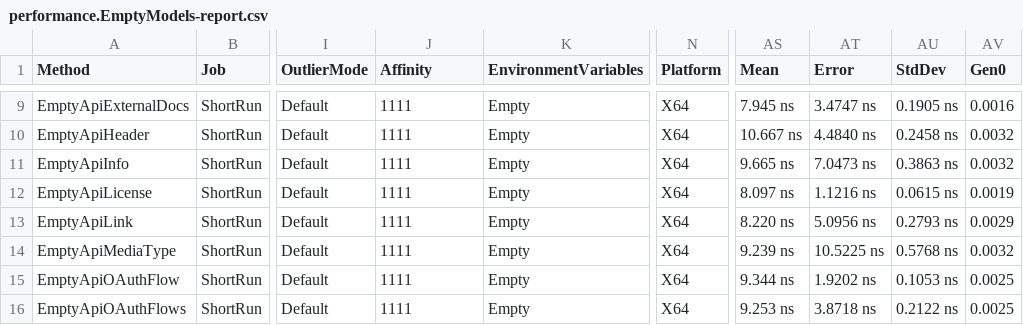
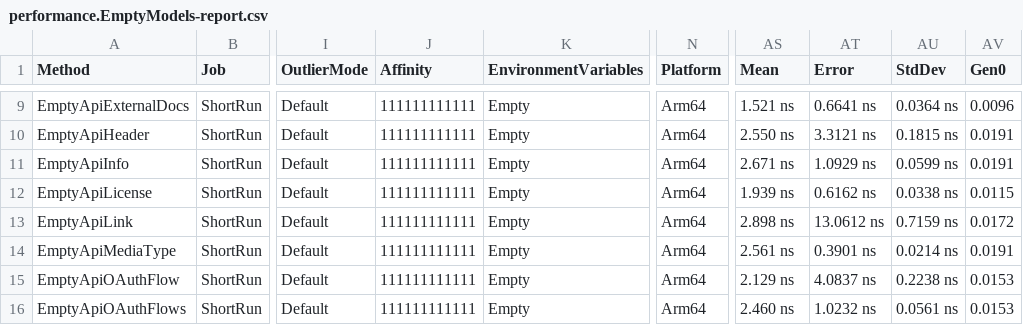
Before and after one commit to microsoft/OpenAPI.NET, a CSV file: performance/benchmark/BenchmarkDotNet.Artifacts/results/performance.EmptyModels-report.csv, drawn as a sheet; only a part is shown, gaps mark what is left out; the diff covers the shown part only; the diff names each change by its address in the sheet, - before the commit and + after, or states it on an @@ line.

```diff
--- a/performance/benchmark/BenchmarkDotNet.Artifacts/results/performance.EmptyModels-report.csv
+++ b/performance/benchmark/BenchmarkDotNet.Artifacts/results/performance.EmptyModels-report.csv
-J9:J16 (Affinity): 1111
+J9:J16 (Affinity): 111111111111
-N9:N16 (Platform): X64
+N9:N16 (Platform): Arm64
-AS9 (Mean): 7.945 ns
+AS9 (Mean): 1.521 ns
-AT9 (Error): 3.4747 ns
+AT9 (Error): 0.6641 ns
-AU9 (StdDev): 0.1905 ns
+AU9 (StdDev): 0.0364 ns
-AV9 (Gen0): 0.0016
+AV9 (Gen0): 0.0096
-AS10 (Mean): 10.667 ns
+AS10 (Mean): 2.550 ns
-AT10 (Error): 4.4840 ns
+AT10 (Error): 3.3121 ns
-AU10 (StdDev): 0.2458 ns
+AU10 (StdDev): 0.1815 ns
-AV10:AV11 (Gen0): 0.0032
+AV10:AV11 (Gen0): 0.0191
-AS11 (Mean): 9.665 ns
+AS11 (Mean): 2.671 ns
-AT11 (Error): 7.0473 ns
+AT11 (Error): 1.0929 ns
-AU11 (StdDev): 0.3863 ns
+AU11 (StdDev): 0.0599 ns
-AS12 (Mean): 8.097 ns
+AS12 (Mean): 1.939 ns
-AT12 (Error): 1.1216 ns
+AT12 (Error): 0.6162 ns
-AU12 (StdDev): 0.0615 ns
+AU12 (StdDev): 0.0338 ns
-AV12 (Gen0): 0.0019
+AV12 (Gen0): 0.0115
-AS13 (Mean): 8.220 ns
+AS13 (Mean): 2.898 ns
-AT13 (Error): 5.0956 ns
+AT13 (Error): 13.0612 ns
-AU13 (StdDev): 0.2793 ns
+AU13 (StdDev): 0.7159 ns
-AV13 (Gen0): 0.0029
+AV13 (Gen0): 0.0172
-AS14 (Mean): 9.239 ns
+AS14 (Mean): 2.561 ns
-AT14 (Error): 10.5225 ns
+AT14 (Error): 0.3901 ns
-AU14 (StdDev): 0.5768 ns
+AU14 (StdDev): 0.0214 ns
-AV14 (Gen0): 0.0032
+AV14 (Gen0): 0.0191
-AS15 (Mean): 9.344 ns
+AS15 (Mean): 2.129 ns
-AT15 (Error): 1.9202 ns
+AT15 (Error): 4.0837 ns
-AU15 (StdDev): 0.1053 ns
+AU15 (StdDev): 0.2238 ns
-AV15:AV16 (Gen0): 0.0025
+AV15:AV16 (Gen0): 0.0153
-AS16 (Mean): 9.253 ns
+AS16 (Mean): 2.460 ns
-AT16 (Error): 3.8718 ns
+AT16 (Error): 1.0232 ns
-AU16 (StdDev): 0.2122 ns
+AU16 (StdDev): 0.0561 ns
```
Also changed, not shown: 120 edited cells elsewhere in this file, performance/benchmark/BenchmarkDotNet.Artifacts/results/performance.Descriptions-report.csv, 6 other files.
